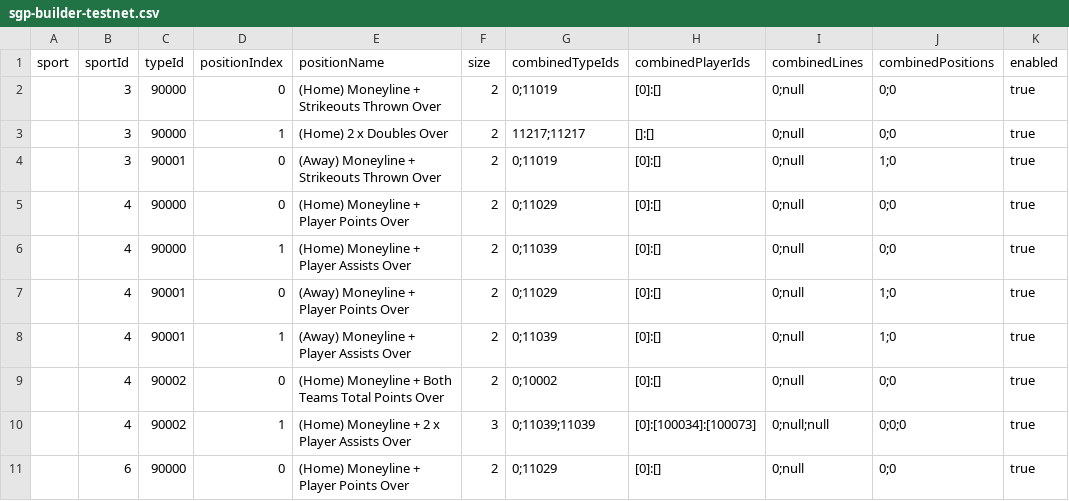
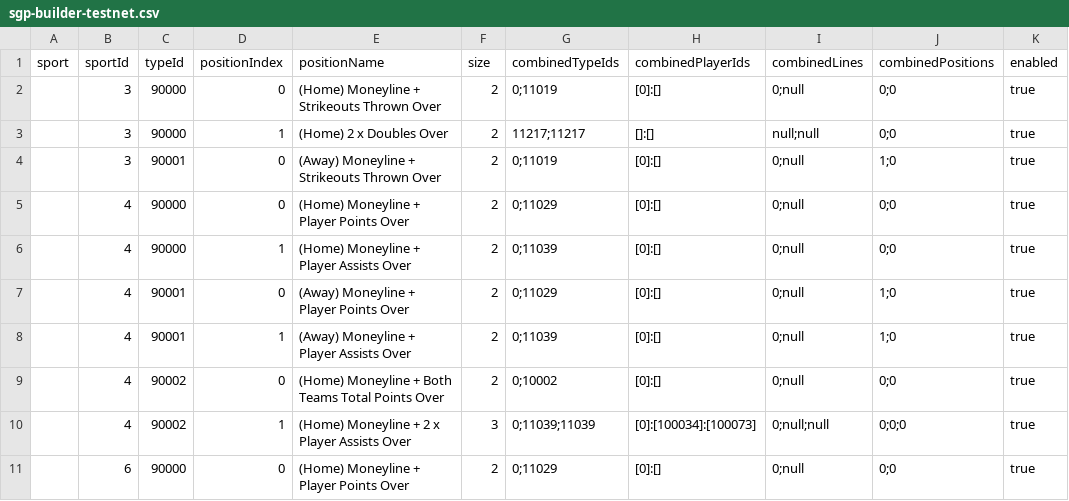
Before and after one commit to thales-markets/sports-markets-v2-risk-management, a CSV file: sgp-builder-testnet.csv, drawn as a sheet.

Commit message:
Update sgp-builder-testnet.csv

```diff
--- a/sgp-builder-testnet.csv
+++ b/sgp-builder-testnet.csv
@@ -2,3 +2,3 @@ sport,sportId,typeId,positionIndex,positionName,size,combinedTypeIds,combinedPla
 ,3,90000,0,(Home) Moneyline + Strikeouts Thrown Over,2,0;11019,[0]:[],0;null,0;0,true
-,3,90000,1,(Home) 2 x Doubles Over,2,11217;11217,[]:[],0;null,0;0,true
+,3,90000,1,(Home) 2 x Doubles Over,2,11217;11217,[]:[],null;null,0;0,true
 ,3,90001,0,(Away) Moneyline + Strikeouts Thrown Over,2,0;11019,[0]:[],0;null,1;0,true
```
